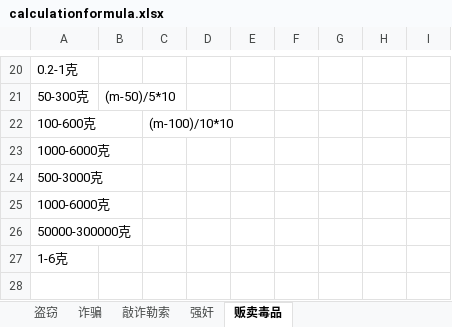
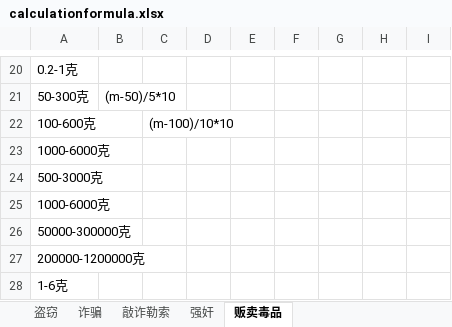
Before and after one commit to MrLi008/pycodingpractice, an Excel workbook: pyflaskpractice/simple/penalcode/crimeoftheft/calculationformula.xlsx, sheet 贩卖毒品, drawn as a sheet; only a part is shown, gaps mark what is left out; values as stored, in another font and other column widths than the file's, no borders; the diff names each change by its address in the sheet, - before the commit and + after, or states it on an @@ line.

```diff
--- a/pyflaskpractice/simple/penalcode/crimeoftheft/calculationformula.xlsx (sheet 贩卖毒品)
+++ b/pyflaskpractice/simple/penalcode/crimeoftheft/calculationformula.xlsx (sheet 贩卖毒品)
+row 27: 200000-1200000克
```
Also changed, not shown: pyflaskpractice/simple/penalcode/crimeoftheft/sentencingstart.xlsx, 5 other files.
